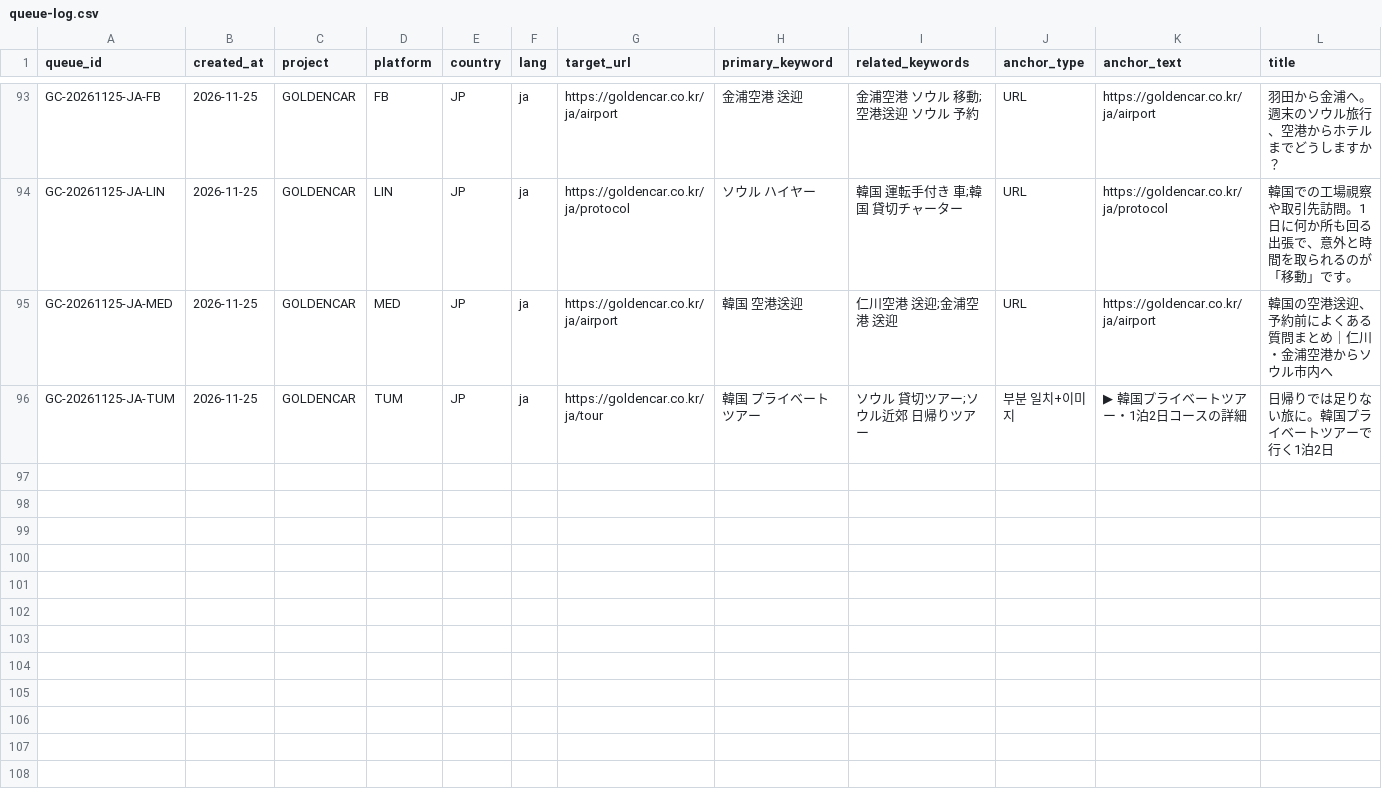
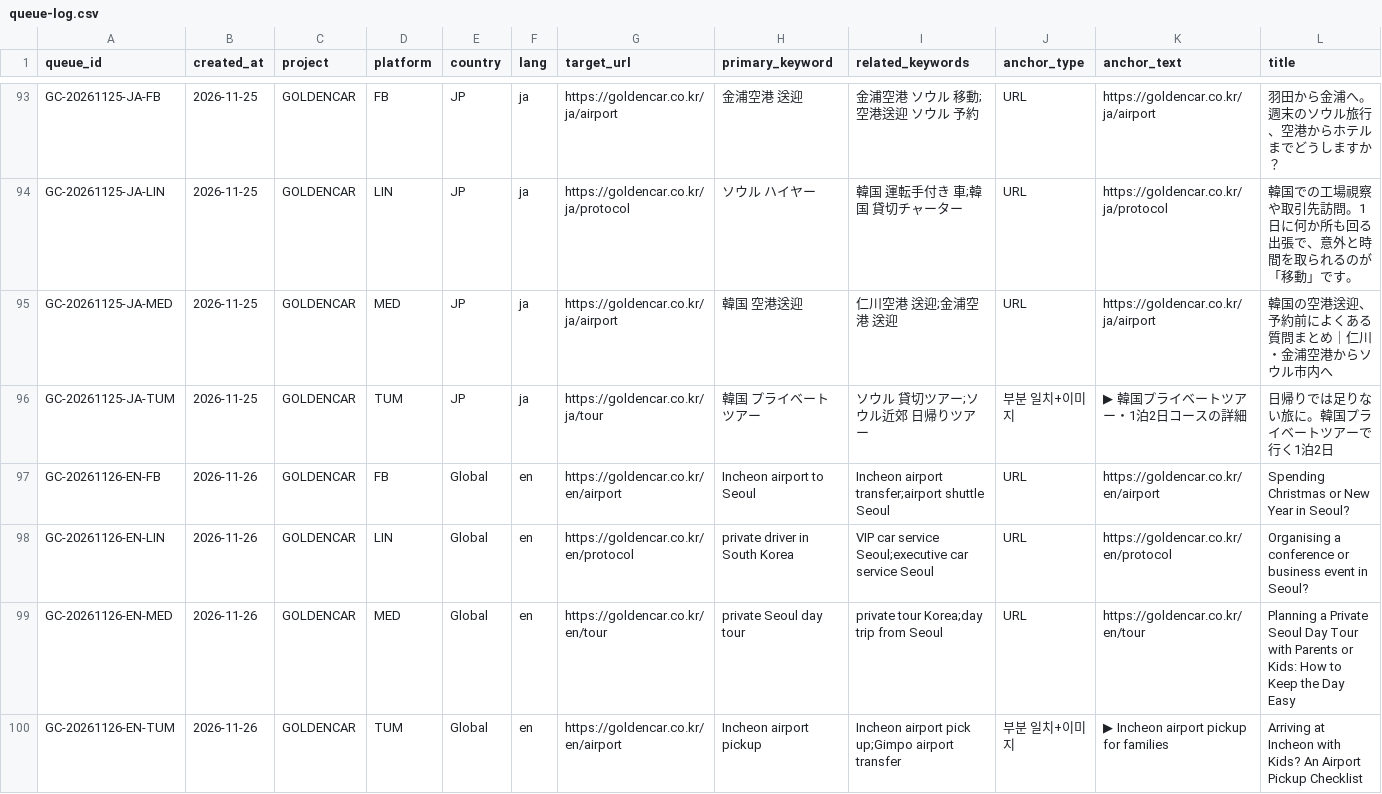
Before and after one commit to NJM-hub/NJM, a CSV file: .claude/skills/goldencar-backlink/queue-log.csv, drawn as a sheet; only a part is shown, gaps mark what is left out; rows hold the shown columns only; the diff names each change by its address in the sheet, - before the commit and + after, or states it on an @@ line.

```diff
--- a/.claude/skills/goldencar-backlink/queue-log.csv
+++ b/.claude/skills/goldencar-backlink/queue-log.csv
+row 97: GC-20261126-EN-FB | 2026-11-26 | GOLDENCAR | FB | Global | en | https://goldencar.co.kr/en/airport | Incheon airport to Seoul | Incheon airport transfer;airport shuttle Seoul | URL | https://goldencar.co.kr/en/airport | Spending Christmas or New Year in Seoul?
+row 98: GC-20261126-EN-LIN | 2026-11-26 | GOLDENCAR | LIN | Global | en | https://goldencar.co.kr/en/protocol | private driver in South Korea | VIP car service Seoul;executive car service Seoul | URL | https://goldencar.co.kr/en/protocol | Organising a conference or business event in Seoul?
+row 99: GC-20261126-EN-MED | 2026-11-26 | GOLDENCAR | MED | Global | en | https://goldencar.co.kr/en/tour | private Seoul day tour | private tour Korea;day trip from Seoul | URL | https://goldencar.co.kr/en/tour | Planning a Private Seoul Day Tour with Parents or Kids: How to Keep the Day Easy
+row 100: GC-20261126-EN-TUM | 2026-11-26 | GOLDENCAR | TUM | Global | en | https://goldencar.co.kr/en/airport | Incheon airport pickup | Incheon airport pick up;Gimpo airport transfer | 부분 일치+이미지 | ▶ Incheon airport pickup for families | Arriving at Incheon with Kids? An Airport Pickup Checklist
```
Also changed, not shown: 3 other files.
